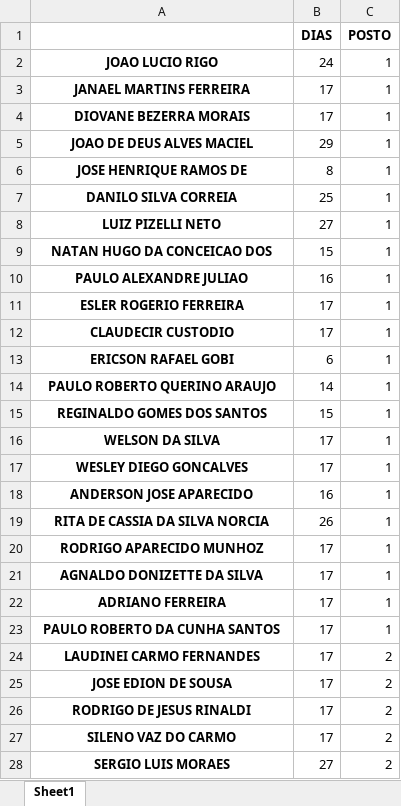
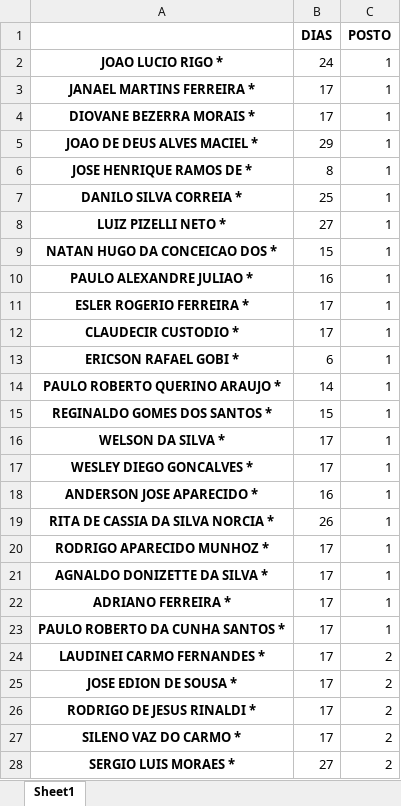
Before and after one commit to demfabris/calculo_func, an Excel workbook: saida.xlsx, sheet Sheet1, drawn as a sheet; only a part is shown; values as stored, in another font and other column widths than the file's, no borders; the diff covers the shown part only; the diff names each change by its address in the sheet, - before the commit and + after, or states it on an @@ line.

```diff
--- a/saida.xlsx (sheet Sheet1)
+++ b/saida.xlsx (sheet Sheet1)
-A2: JOAO LUCIO RIGO
+A2: JOAO LUCIO RIGO *
-A3: JANAEL MARTINS FERREIRA
+A3: JANAEL MARTINS FERREIRA *
-A4: DIOVANE BEZERRA MORAIS
+A4: DIOVANE BEZERRA MORAIS *
-A5: JOAO DE DEUS ALVES MACIEL
+A5: JOAO DE DEUS ALVES MACIEL *
-A6: JOSE HENRIQUE RAMOS DE
+A6: JOSE HENRIQUE RAMOS DE *
-A7: DANILO SILVA CORREIA
+A7: DANILO SILVA CORREIA *
-A8: LUIZ PIZELLI NETO
+A8: LUIZ PIZELLI NETO *
-A9: NATAN HUGO DA CONCEICAO DOS
+A9: NATAN HUGO DA CONCEICAO DOS *
-A10: PAULO ALEXANDRE JULIAO
+A10: PAULO ALEXANDRE JULIAO *
-A11: ESLER ROGERIO FERREIRA
+A11: ESLER ROGERIO FERREIRA *
-A12: CLAUDECIR CUSTODIO
+A12: CLAUDECIR CUSTODIO *
-A13: ERICSON RAFAEL GOBI
+A13: ERICSON RAFAEL GOBI *
-A14: PAULO ROBERTO QUERINO ARAUJO
+A14: PAULO ROBERTO QUERINO ARAUJO *
-A15: REGINALDO GOMES DOS SANTOS
+A15: REGINALDO GOMES DOS SANTOS *
-A16: WELSON DA SILVA
+A16: WELSON DA SILVA *
-A17: WESLEY DIEGO GONCALVES
+A17: WESLEY DIEGO GONCALVES *
-A18: ANDERSON JOSE APARECIDO
+A18: ANDERSON JOSE APARECIDO *
-A19: RITA DE CASSIA DA SILVA NORCIA
+A19: RITA DE CASSIA DA SILVA NORCIA *
-A20: RODRIGO APARECIDO MUNHOZ
+A20: RODRIGO APARECIDO MUNHOZ *
-A21: AGNALDO DONIZETTE DA SILVA
+A21: AGNALDO DONIZETTE DA SILVA *
-A22: ADRIANO FERREIRA
+A22: ADRIANO FERREIRA *
-A23: PAULO ROBERTO DA CUNHA SANTOS
+A23: PAULO ROBERTO DA CUNHA SANTOS *
-A24: LAUDINEI CARMO FERNANDES
+A24: LAUDINEI CARMO FERNANDES *
-A25: JOSE EDION DE SOUSA
+A25: JOSE EDION DE SOUSA *
-A26: RODRIGO DE JESUS RINALDI
+A26: RODRIGO DE JESUS RINALDI *
-A27: SILENO VAZ DO CARMO
+A27: SILENO VAZ DO CARMO *
-A28: SERGIO LUIS MORAES
+A28: SERGIO LUIS MORAES *
```
Also changed, not shown: 55 edited cells elsewhere in this sheet, 3 other files.
